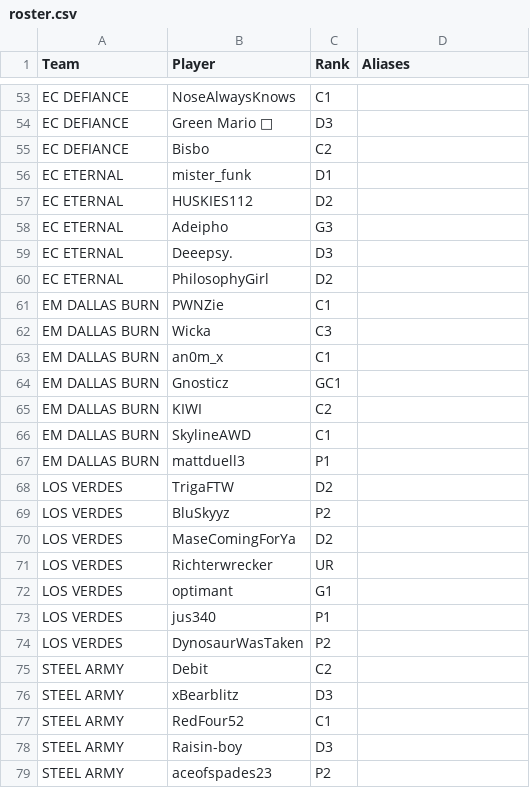
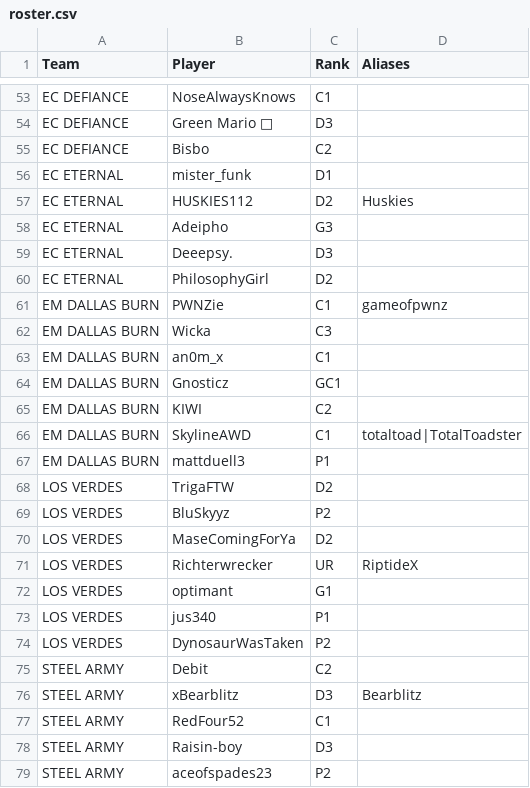
Before and after one commit to ToadDeath/Rocket-League-Stats, a CSV file: data/roster.csv, drawn as a sheet; only a part is shown, gaps mark what is left out; the diff covers the shown part only.

```diff
--- a/data/roster.csv
+++ b/data/roster.csv
@@ -56,3 +56,3 @@ EC DEFIANCE,Bisbo,C2,
 EC ETERNAL,mister_funk,D1,
-EC ETERNAL,HUSKIES112,D2,
+EC ETERNAL,HUSKIES112,D2,Huskies
 EC ETERNAL,Adeipho,G3,
@@ -60,3 +60,3 @@ EC ETERNAL,Deeepsy.,D3,
 EC ETERNAL,PhilosophyGirl,D2,
-EM DALLAS BURN,PWNZie,C1,
+EM DALLAS BURN,PWNZie,C1,gameofpwnz
 EM DALLAS BURN,Wicka,C3,
@@ -65,3 +65,3 @@ EM DALLAS BURN,Gnosticz,GC1,
 EM DALLAS BURN,KIWI,C2,
-EM DALLAS BURN,SkylineAWD,C1,
+EM DALLAS BURN,SkylineAWD,C1,totaltoad|TotalToadster
 EM DALLAS BURN,mattduell3,P1,
@@ -70,3 +70,3 @@ LOS VERDES,BluSkyyz,P2,
 LOS VERDES,MaseComingForYa,D2,
-LOS VERDES,Richterwrecker,UR,
+LOS VERDES,Richterwrecker,UR,RiptideX
 LOS VERDES,optimant,G1,
@@ -75,3 +75,3 @@ LOS VERDES,DynosaurWasTaken,P2,
 STEEL ARMY,Debit,C2,
-STEEL ARMY,xBearblitz,D3,
+STEEL ARMY,xBearblitz,D3,Bearblitz
 STEEL ARMY,RedFour52,C1,
```
Also changed, not shown: 6 edited cells elsewhere in this file.
